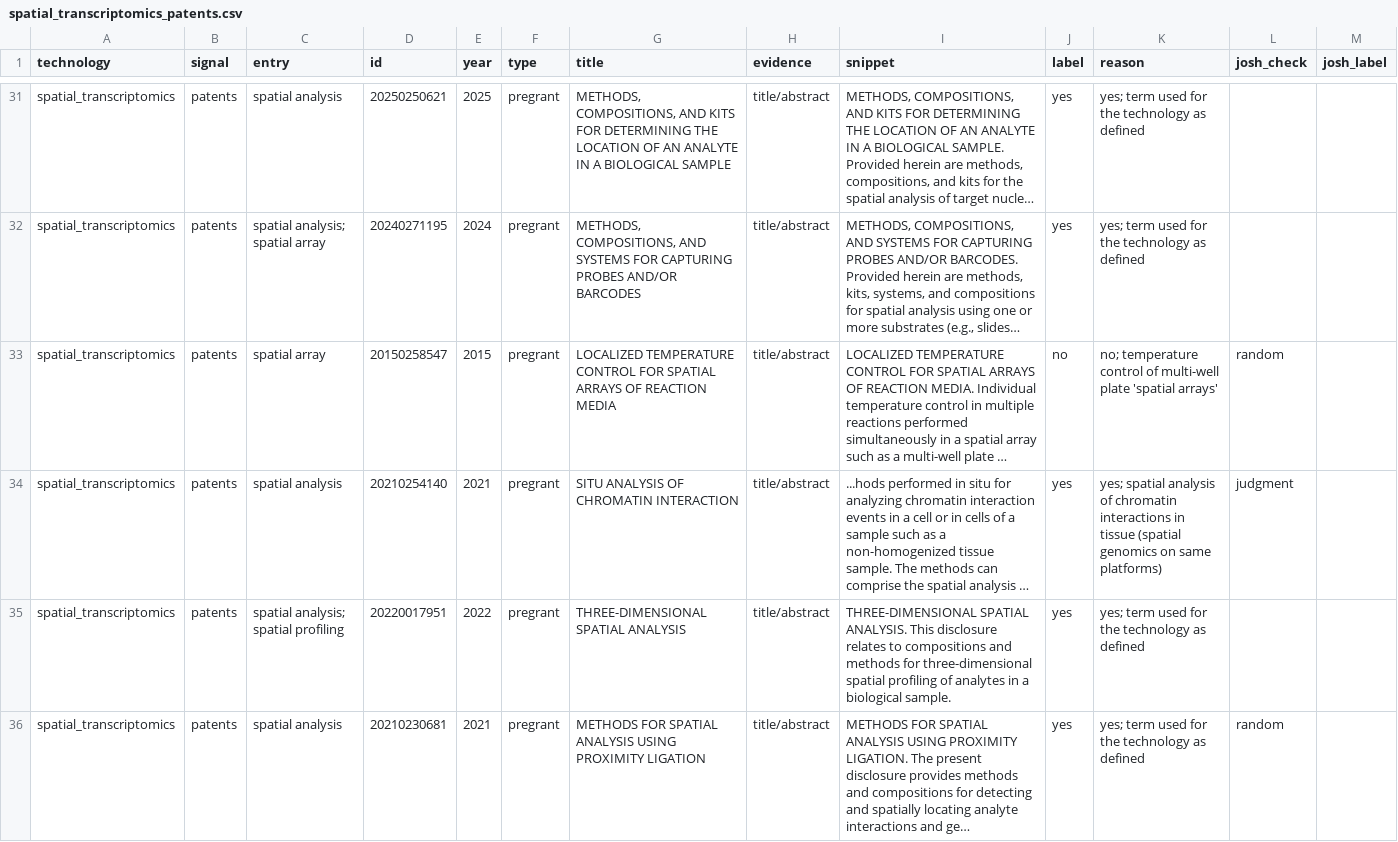
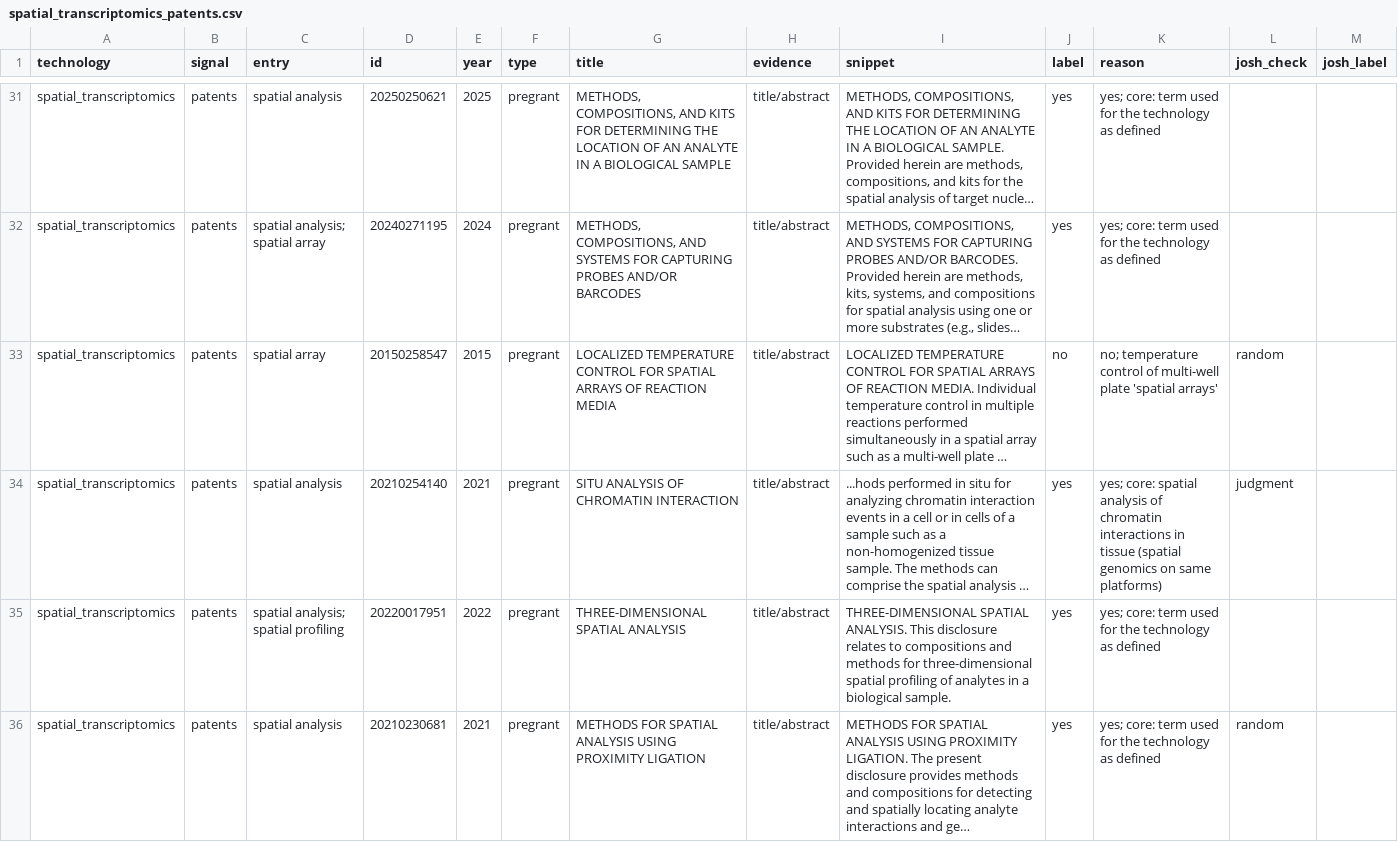
Before and after one commit to yottachem/lifesci-tools-tracker, a CSV file: precision/spatial_transcriptomics_patents.csv, drawn as a sheet; only a part is shown, gaps mark what is left out; long unchanged cells end in …; the diff covers the shown part only; the diff names each change by its address in the sheet, - before the commit and + after, or states it on an @@ line.

```diff
--- a/precision/spatial_transcriptomics_patents.csv
+++ b/precision/spatial_transcriptomics_patents.csv
-K31:K32 (reason): yes; term used…
+K31:K32 (reason): yes; core: term used…
-K34 (reason): yes; spatial analysis…
+K34 (reason): yes; core: spatial analysis…
-K35:K36 (reason): yes; term used…
+K35:K36 (reason): yes; core: term used…
```
Also changed, not shown: 38 edited cells elsewhere in this file, precision/spatial_proteomics_patents.csv, 2 other files.
